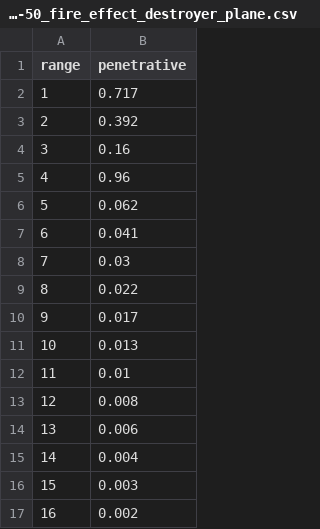
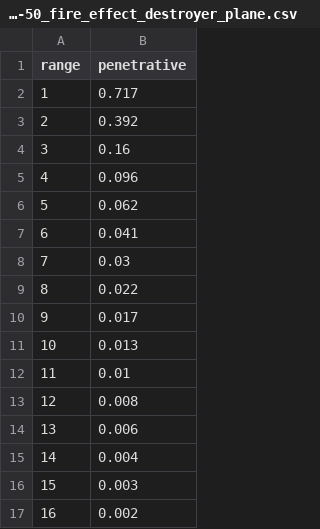
Before and after one commit to doolanshire/Combat-Models, a CSV file: maneuver_rules_1922/fire_effect_tables/1930/4-in-50/4-in-50_fire_effect_destroyer_plane.csv, drawn as a sheet.

```diff
--- a/maneuver_rules_1922/fire_effect_tables/1930/4-in-50/4-in-50_fire_effect_destroyer_plane.csv
+++ b/maneuver_rules_1922/fire_effect_tables/1930/4-in-50/4-in-50_fire_effect_destroyer_plane.csv
@@ -4,3 +4,3 @@
 "3","0.16"
-"4","0.96"
+"4","0.096"
 "5","0.062"
```
Also changed, not shown: instructions_1921/fleets/great_war_black_fleet.csv, maneuver_rules_1922/fire_effect_tables/1930/4-in-50/4-in-50_percent_plane.csv, 14 other files.
